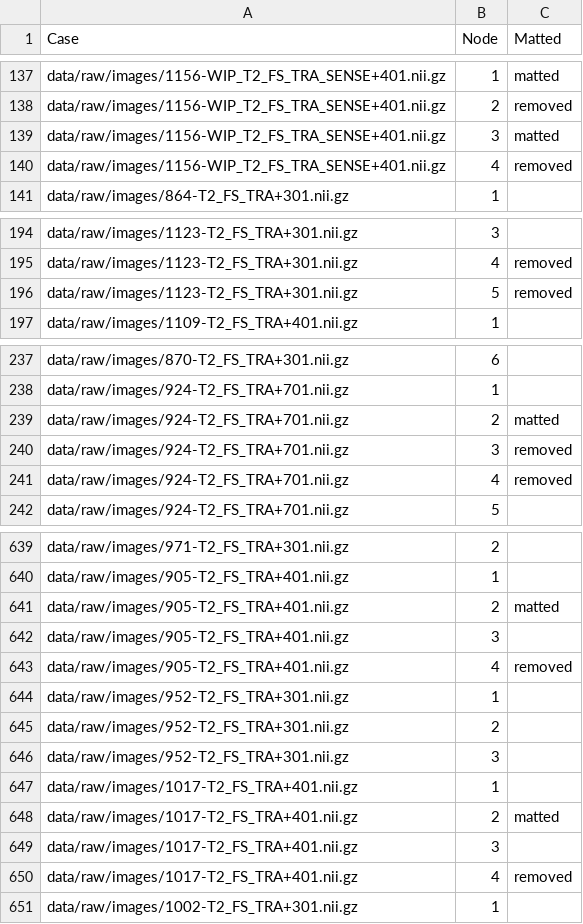
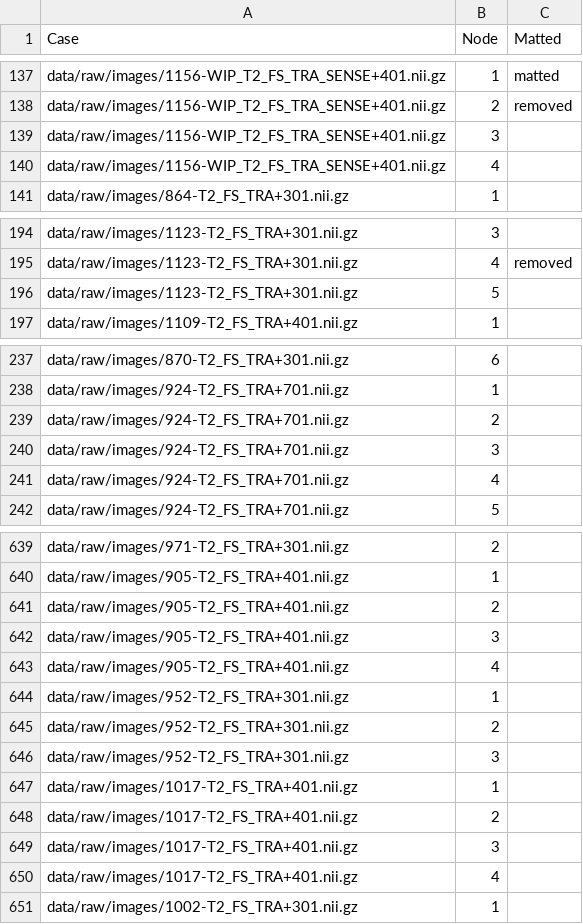
Before and after one commit to ml-w/pytorch_mri_hnn_node, a CSV file: all_matted_df.csv, drawn as a sheet; only a part is shown, gaps mark what is left out; the diff covers the shown part only.

```diff
--- a/all_matted_df.csv
+++ b/all_matted_df.csv
@@ -138,4 +138,4 @@ data/raw/images/1156-WIP_T2_FS_TRA_SENSE+401.nii.gz,1,matted
 data/raw/images/1156-WIP_T2_FS_TRA_SENSE+401.nii.gz,2,removed
-data/raw/images/1156-WIP_T2_FS_TRA_SENSE+401.nii.gz,3,matted
-data/raw/images/1156-WIP_T2_FS_TRA_SENSE+401.nii.gz,4,removed
+data/raw/images/1156-WIP_T2_FS_TRA_SENSE+401.nii.gz,3,
+data/raw/images/1156-WIP_T2_FS_TRA_SENSE+401.nii.gz,4,
 data/raw/images/864-T2_FS_TRA+301.nii.gz,1,
@@ -195,3 +195,3 @@ data/raw/images/1123-T2_FS_TRA+301.nii.gz,3,
 data/raw/images/1123-T2_FS_TRA+301.nii.gz,4,removed
-data/raw/images/1123-T2_FS_TRA+301.nii.gz,5,removed
+data/raw/images/1123-T2_FS_TRA+301.nii.gz,5,
 data/raw/images/1109-T2_FS_TRA+401.nii.gz,1,
@@ -238,5 +238,5 @@ data/raw/images/870-T2_FS_TRA+301.nii.gz,6,
 data/raw/images/924-T2_FS_TRA+701.nii.gz,1,
-data/raw/images/924-T2_FS_TRA+701.nii.gz,2,matted
-data/raw/images/924-T2_FS_TRA+701.nii.gz,3,removed
-data/raw/images/924-T2_FS_TRA+701.nii.gz,4,removed
+data/raw/images/924-T2_FS_TRA+701.nii.gz,2,
+data/raw/images/924-T2_FS_TRA+701.nii.gz,3,
+data/raw/images/924-T2_FS_TRA+701.nii.gz,4,
 data/raw/images/924-T2_FS_TRA+701.nii.gz,5,
@@ -640,5 +640,5 @@ data/raw/images/971-T2_FS_TRA+301.nii.gz,2,
 data/raw/images/905-T2_FS_TRA+401.nii.gz,1,
-data/raw/images/905-T2_FS_TRA+401.nii.gz,2,matted
+data/raw/images/905-T2_FS_TRA+401.nii.gz,2,
 data/raw/images/905-T2_FS_TRA+401.nii.gz,3,
-data/raw/images/905-T2_FS_TRA+401.nii.gz,4,removed
+data/raw/images/905-T2_FS_TRA+401.nii.gz,4,
 data/raw/images/952-T2_FS_TRA+301.nii.gz,1,
@@ -647,5 +647,5 @@ data/raw/images/952-T2_FS_TRA+301.nii.gz,3,
 data/raw/images/1017-T2_FS_TRA+401.nii.gz,1,
-data/raw/images/1017-T2_FS_TRA+401.nii.gz,2,matted
+data/raw/images/1017-T2_FS_TRA+401.nii.gz,2,
 data/raw/images/1017-T2_FS_TRA+401.nii.gz,3,
-data/raw/images/1017-T2_FS_TRA+401.nii.gz,4,removed
+data/raw/images/1017-T2_FS_TRA+401.nii.gz,4,
 data/raw/images/1002-T2_FS_TRA+301.nii.gz,1,
```
Also changed, not shown: 14 edited cells elsewhere in this file, 5 other files.
